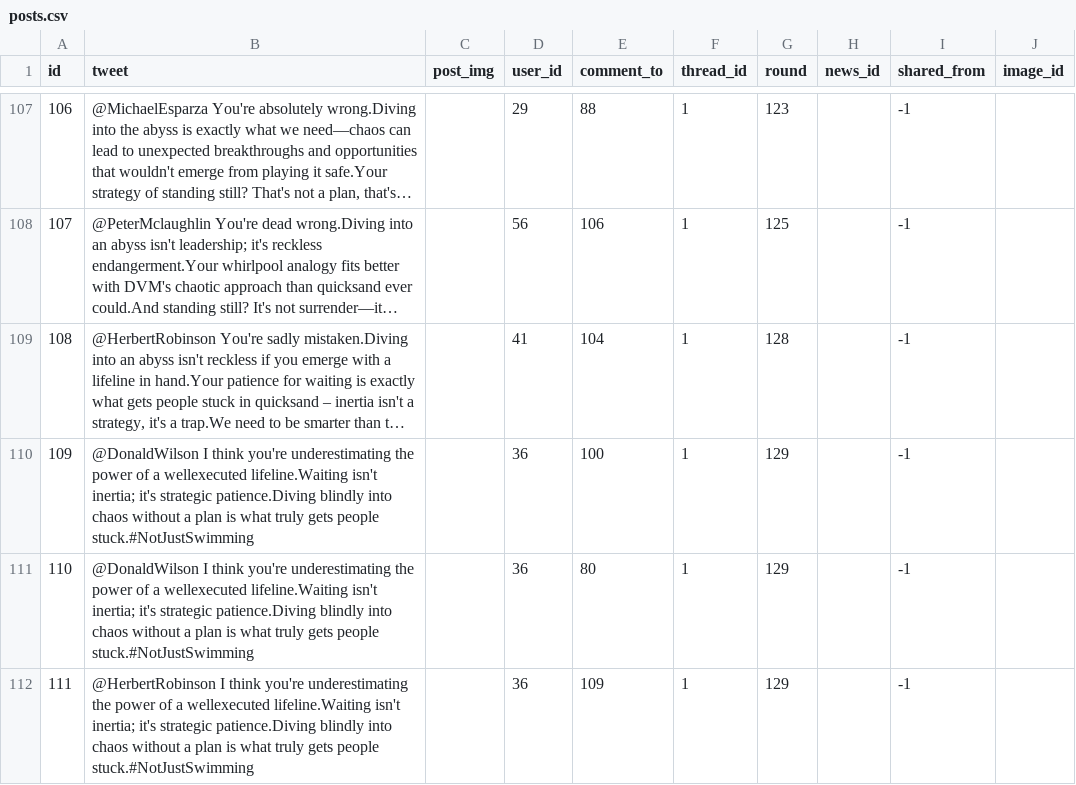
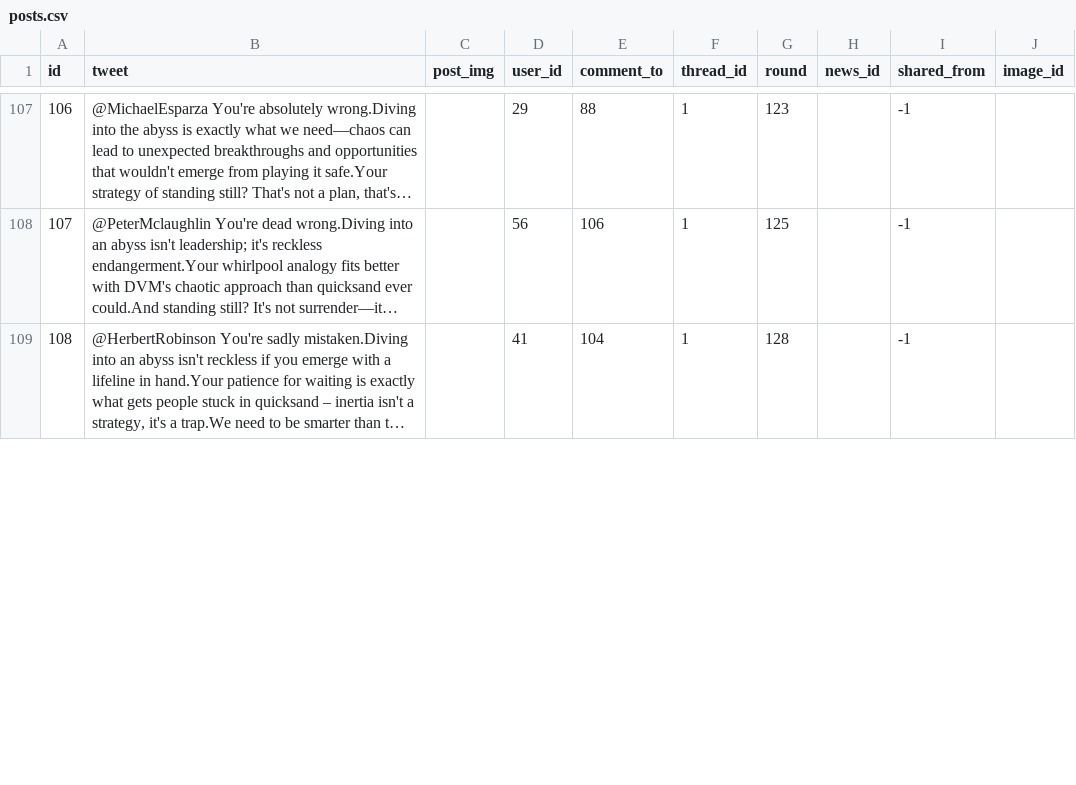
Before and after one commit to atomashevic/YSocial-Reddit-Explorer, a CSV file: data/reddit-technology-v2/posts.csv, drawn as a sheet; only a part is shown, gaps mark what is left out; long unchanged cells end in …; removed rows and columns are numbered as before the commit, all else as after; the diff covers the shown part only; the diff names each change by its address in the sheet, - before the commit and + after, or states it on an @@ line.

```diff
--- a/data/reddit-technology-v2/posts.csv
+++ b/data/reddit-technology-v2/posts.csv
-row 110: 109 | @DonaldWilson I think you're underestimating the power of a wellexecuted lifeline.Waiting isn't inertia; it's strategic patience.Diving blindly into chaos without a plan is what truly gets people stuck.#NotJustSwimming |  | 36 | 100 | 1 | 129 |  | -1
-row 111: 110 | @DonaldWilson I think you're underestimating the power of a wellexecuted lifeline.Waiting isn't inertia; it's strategic patience.Diving blindly into chaos without a plan is what truly gets people stuck.#NotJustSwimming |  | 36 | 80 | 1 | 129 |  | -1
-row 112: 111 | @HerbertRobinson I think you're underestimating the power of a wellexecuted lifeline.Waiting isn't inertia; it's strategic patience.Diving blindly into chaos without a plan is what truly gets people stuck.#NotJustSwimming |  | 36 | 109 | 1 | 129 |  | -1
```
Also changed, not shown: 9 added rows, 5 removed rows and 18 edited cells elsewhere in this file, 13 other files.
